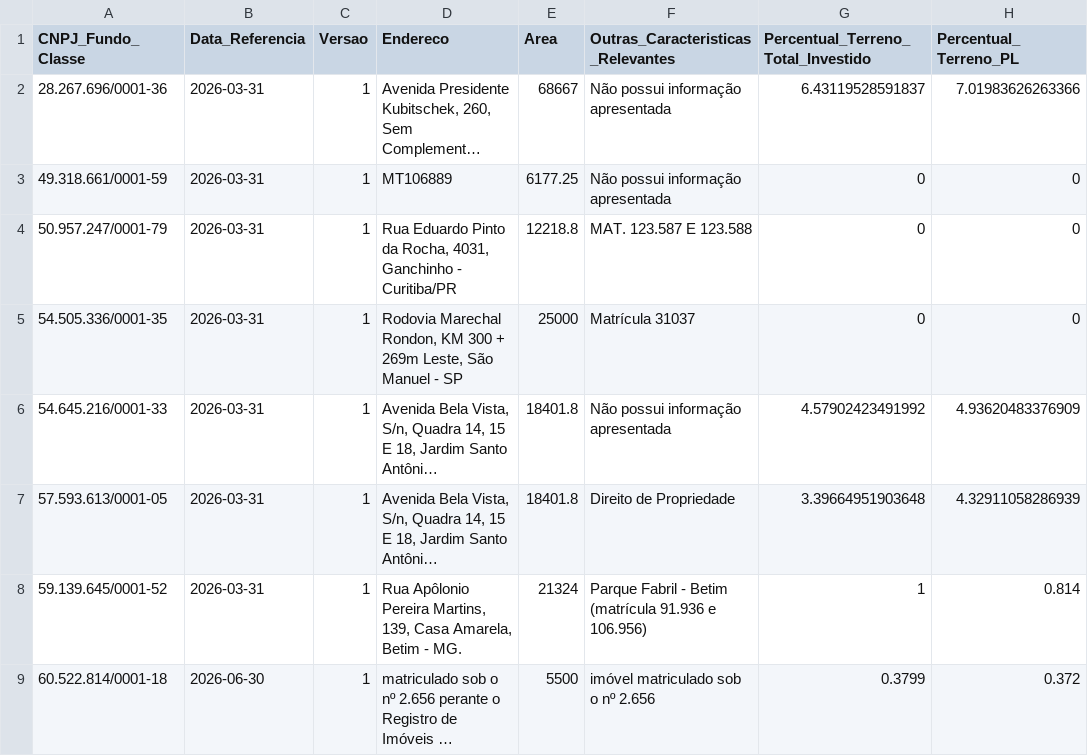
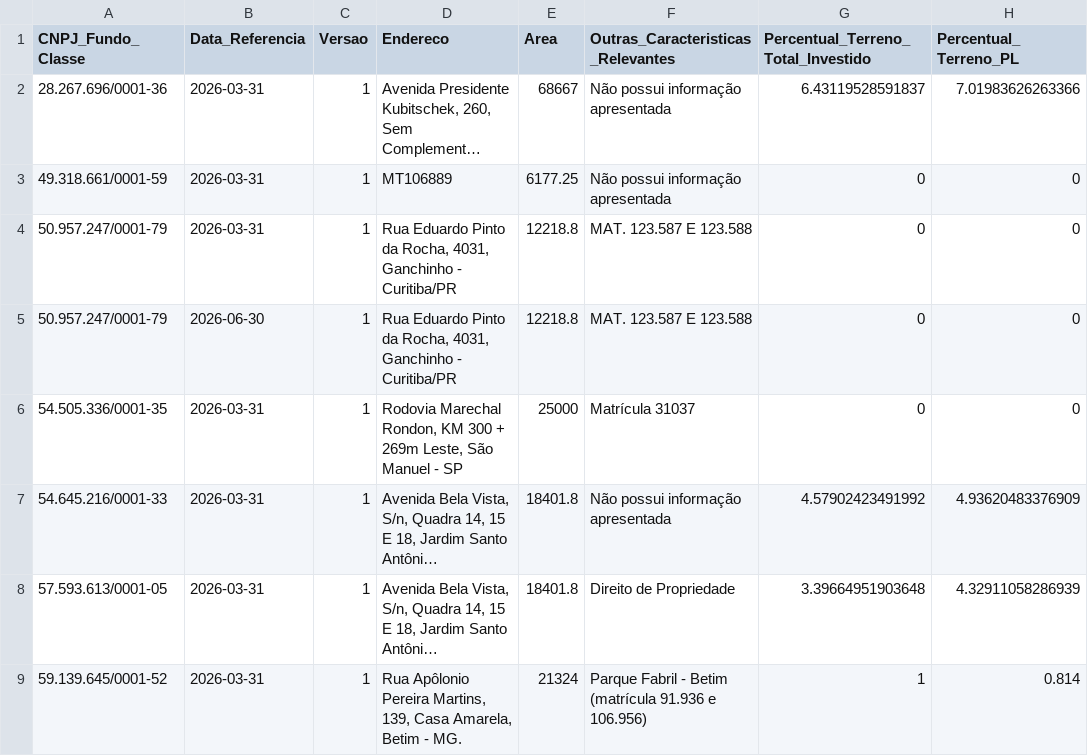
Before and after one commit to VBGVictor/CVM-FII-Data, a CSV file: output/dados_projeto/inf_trimestral_fii_2026/inf_trimestral_fii_aquisicao_terreno_2026.csv, drawn as a sheet; only a part is shown; the shorter side is filled out with more unchanged rows; long unchanged cells end in ….

```diff
--- a/output/dados_projeto/inf_trimestral_fii_2026/inf_trimestral_fii_aquisicao_terreno_2026.csv
+++ b/output/dados_projeto/inf_trimestral_fii_2026/inf_trimestral_fii_aquisicao_terreno_2026.csv
@@ -4,2 +4,3 @@ CNPJ_Fundo_Classe;Data_Referencia;Versao;Endereco;Area;Outras_Caracteristicas_Re
 50.957.247/0001-79;2026-03-31;1;Rua Eduardo Pinto da Rocha, 4031, Ganchinho - Curitiba/PR;12218.8;MAT. 123.587 E 123.588;0;0
+50.957.247/0001-79;2026-06-30;1;Rua Eduardo Pinto da Rocha, 4031, Ganchinho - Curitiba/PR;12218.8;MAT. 123.587 E 123.588;0;0
 54.505.336/0001-35;2026-03-31;1;Rodovia Marechal Rondon, KM 300 + 269m Leste, São Manuel - SP;25000;Matrícula 31037;0;0
```
Also changed, not shown: output/dados_projeto/consolidado_fii_imovel_desempenho.csv, output/dados_projeto/inf_trimestral_fii_2026/inf_trimestral_fii_aquisicao_imovel_2026.csv, 37 other files.
